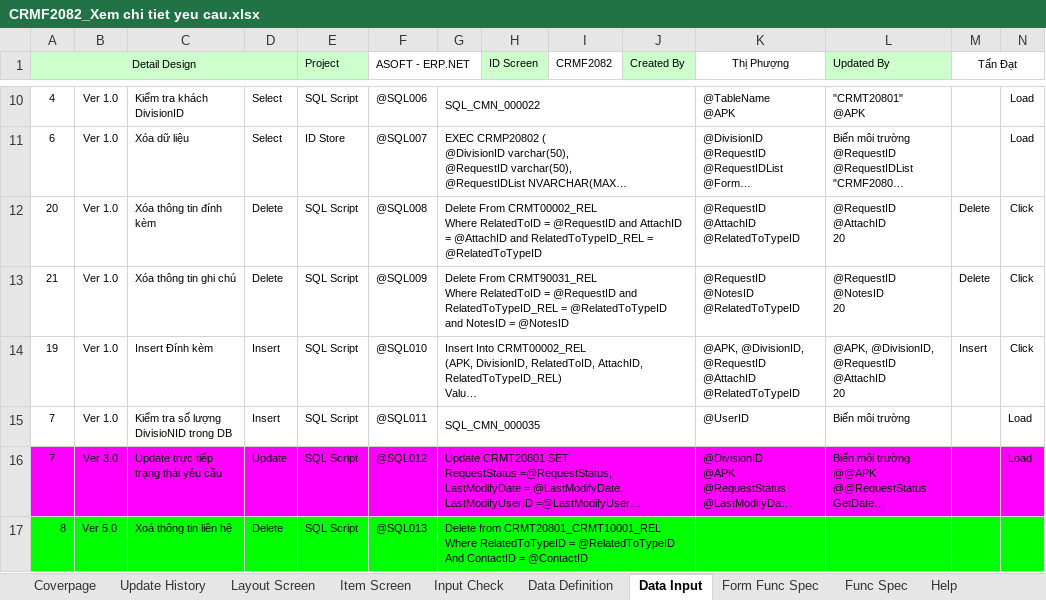
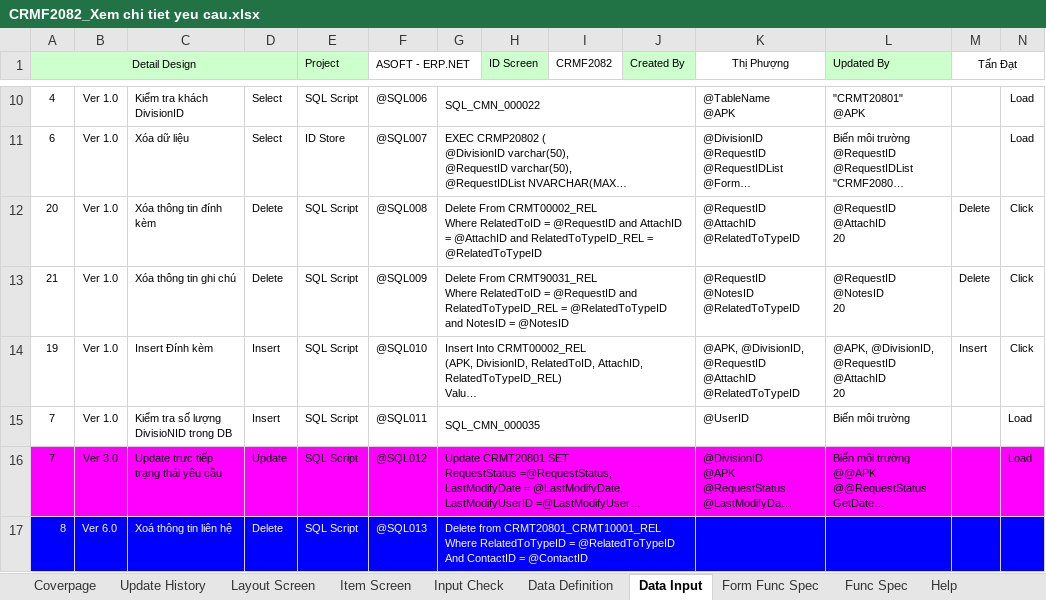
Before and after one commit to ASOFT-Solution/asoft-test-svn, an Excel workbook: 2018/CRM/03_DetailDesign/CRMF2082_Xem chi tiet yeu cau.xlsx, sheet Data Input, drawn as a sheet; only a part is shown, gaps mark what is left out; long unchanged cells end in …; values as stored, in another font and other column widths than the file's, no borders; the diff covers the shown part only; the diff names each change by its address in the sheet, - before the commit and + after, or states it on an @@ line.

```diff
--- a/2018/CRM/03_DetailDesign/CRMF2082_Xem chi tiet yeu cau.xlsx (sheet Data Input)
+++ b/2018/CRM/03_DetailDesign/CRMF2082_Xem chi tiet yeu cau.xlsx (sheet Data Input)
-A17:N17 fill: #00FF00
+A17:N17 fill: #0000FF
-A17:G17 text colour: black
+A17:G17 text colour: #FFFFFF
-B17: Ver 5.0
+B17: Ver 6.0
```
Also changed, not shown: cell formats elsewhere in this sheet, sheet Item Screen, sheet Data Definition, sheet Input Check.
